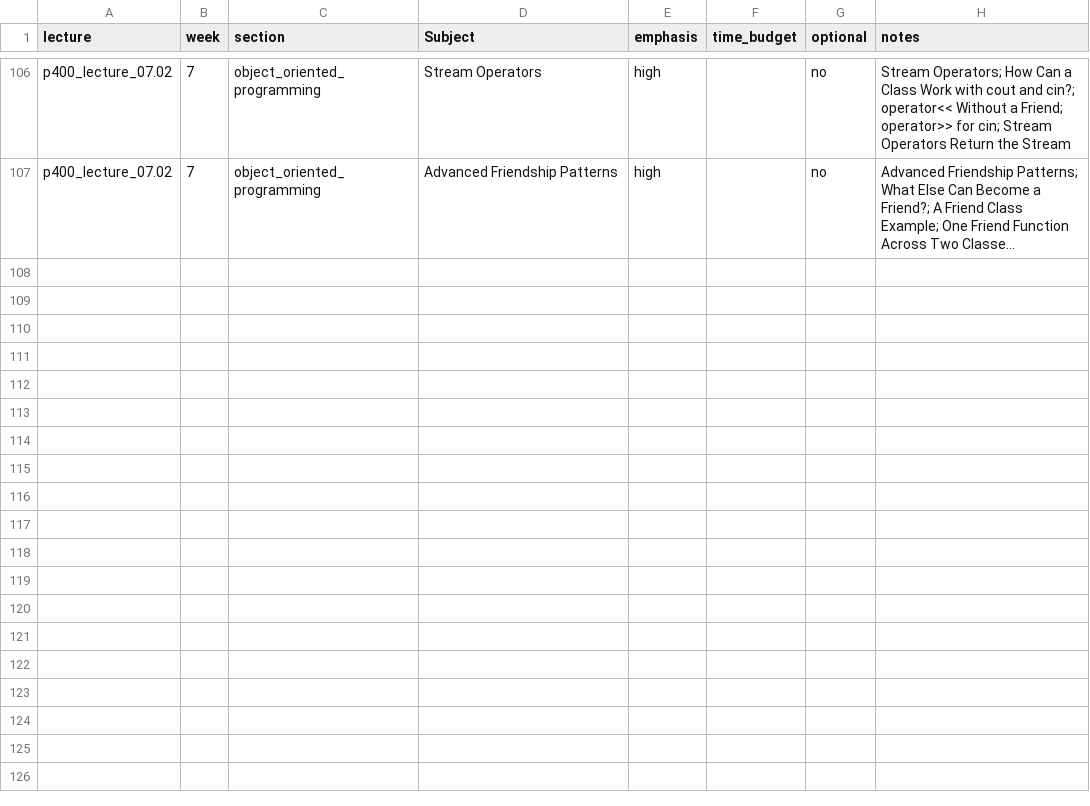
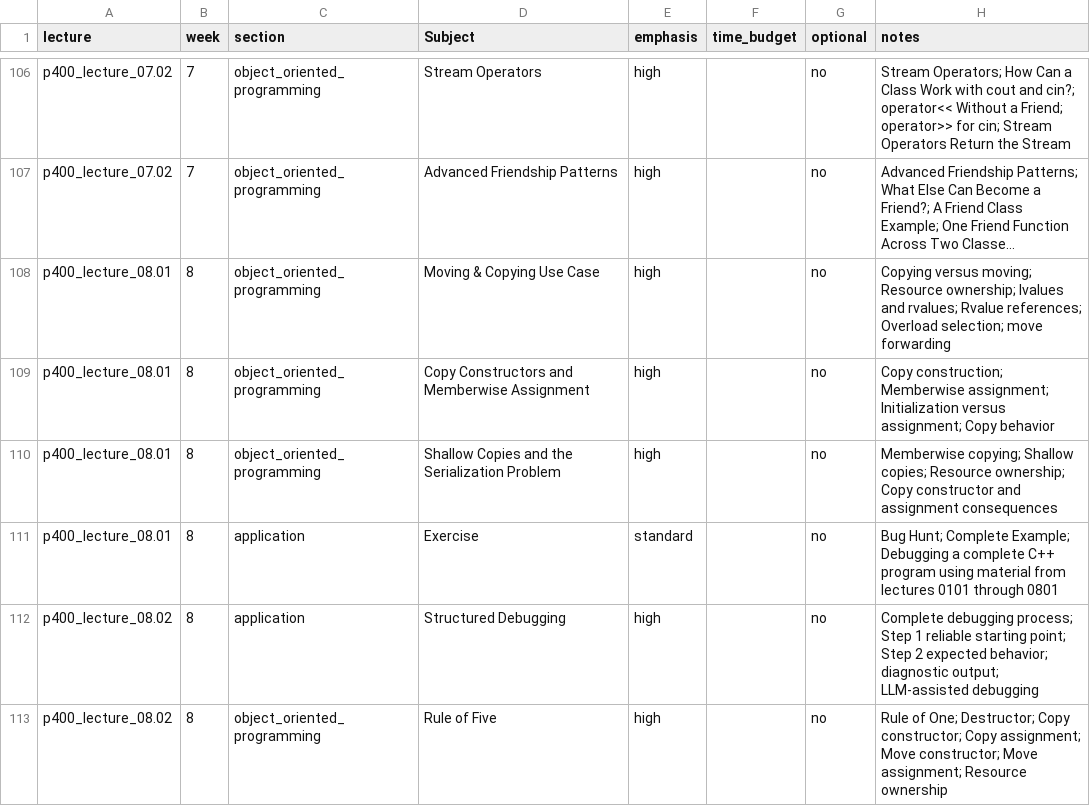
Before and after one commit to 9mytmh5z4p-sketch/CISP400, a CSV file: p400_inventory.csv, drawn as a sheet; only a part is shown, gaps mark what is left out; long unchanged cells end in …; the diff names each change by its address in the sheet, - before the commit and + after, or states it on an @@ line.

```diff
--- a/p400_inventory.csv
+++ b/p400_inventory.csv
+row 108: p400_lecture_08.01 | 8 | object_oriented_programming | Moving & Copying Use Case | high |  | no | Copying versus moving; Resource ownership; lvalues and rvalues; Rvalue references; Overload selection; move forwarding
+row 109: p400_lecture_08.01 | 8 | object_oriented_programming | Copy Constructors and Memberwise Assignment | high |  | no | Copy construction; Memberwise assignment; Initialization versus assignment; Copy behavior
+row 110: p400_lecture_08.01 | 8 | object_oriented_programming | Shallow Copies and the Serialization Problem | high |  | no | Memberwise copying; Shallow copies; Resource ownership; Copy constructor and assignment consequences
+row 111: p400_lecture_08.01 | 8 | application | Exercise | standard |  | no | Bug Hunt; Complete Example; Debugging a complete C++ program using material from lectures 0101 through 0801
+row 112: p400_lecture_08.02 | 8 | application | Structured Debugging | high |  | no | Complete debugging process; Step 1 reliable starting point; Step 2 expected behavior; diagnostic output; LLM-assisted debugging
+row 113: p400_lecture_08.02 | 8 | object_oriented_programming | Rule of Five | high |  | no | Rule of One; Destructor; Copy constructor; Copy assignment; Move constructor; Move assignment; Resource ownership
```
Also changed, not shown: Dictionary_of_Terms.csv, 7 other files.
